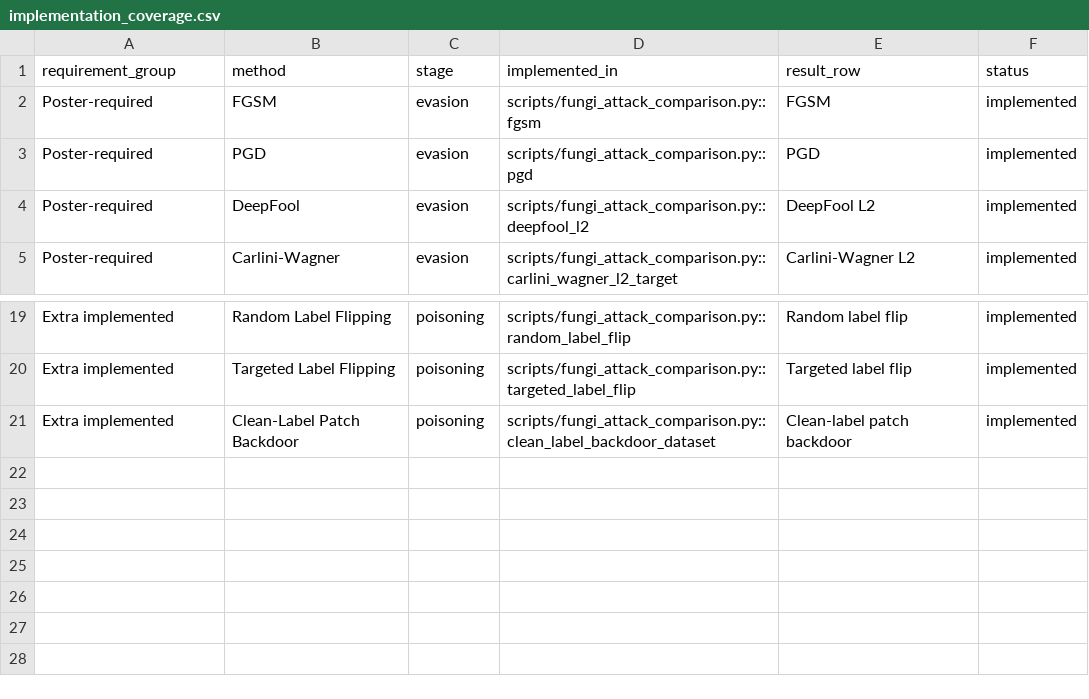
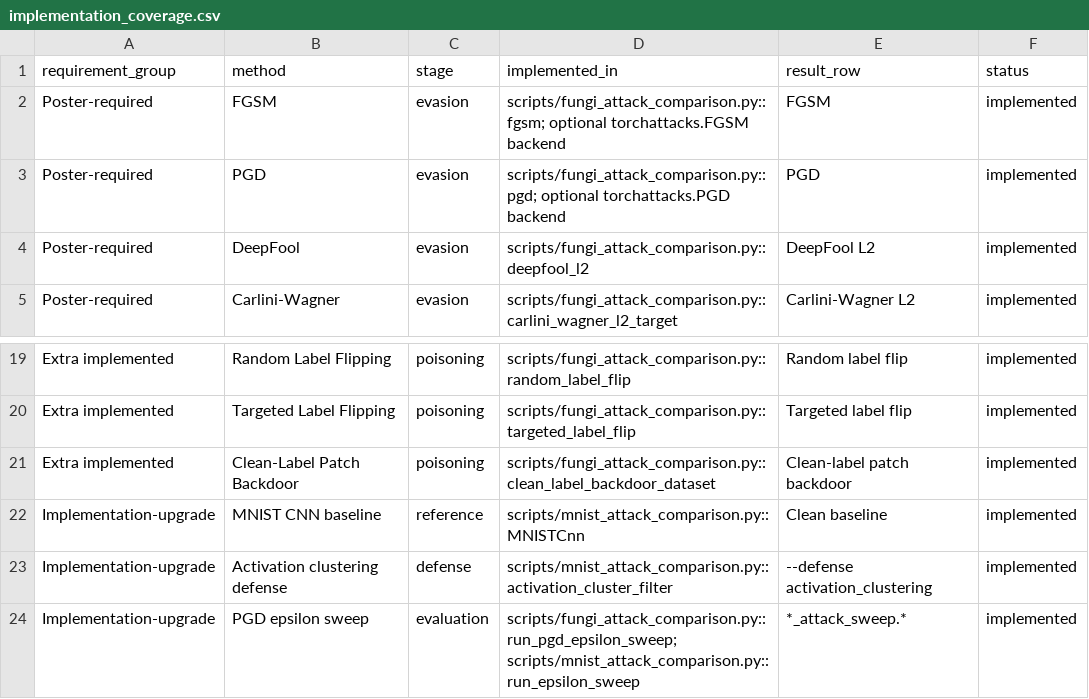
Before and after one commit to ykumar2020/datapoisontable, a CSV file: results/implementation_coverage.csv, drawn as a sheet; only a part is shown, gaps mark what is left out.

Commit message:
Upgrade MNIST robustness experiments

```diff
--- a/results/implementation_coverage.csv
+++ b/results/implementation_coverage.csv
@@ -1,4 +1,4 @@
 requirement_group,method,stage,implemented_in,result_row,status
-Poster-required,FGSM,evasion,scripts/fungi_attack_comparison.py::fgsm,FGSM,implemented
-Poster-required,PGD,evasion,scripts/fungi_attack_comparison.py::pgd,PGD,implemented
+Poster-required,FGSM,evasion,scripts/fungi_attack_comparison.py::fgsm; optional torchattacks.FGSM backend,FGSM,implemented
+Poster-required,PGD,evasion,scripts/fungi_attack_comparison.py::pgd; optional torchattacks.PGD backend,PGD,implemented
 Poster-required,DeepFool,evasion,scripts/fungi_attack_comparison.py::deepfool_l2,DeepFool L2,implemented
@@ -21 +21,4 @@ Extra implemented,Targeted Label Flipping,poisoning,scripts/fungi_attack_compari
 Extra implemented,Clean-Label Patch Backdoor,poisoning,scripts/fungi_attack_comparison.py::clean_label_backdoor_dataset,Clean-label patch backdoor,implemented
+Implementation-upgrade,MNIST CNN baseline,reference,scripts/mnist_attack_comparison.py::MNISTCnn,Clean baseline,implemented
+Implementation-upgrade,Activation clustering defense,defense,scripts/mnist_attack_comparison.py::activation_cluster_filter,--defense activation_clustering,implemented
+Implementation-upgrade,PGD epsilon sweep,evaluation,scripts/fungi_attack_comparison.py::run_pgd_epsilon_sweep; scripts/mnist_attack_comparison.py::run_epsilon_sweep,*_attack_sweep.*,implemented
```
Also changed, not shown: results/mnist_attack_comparison.csv, results/mnist_poisoning_results.csv, 24 other files.
